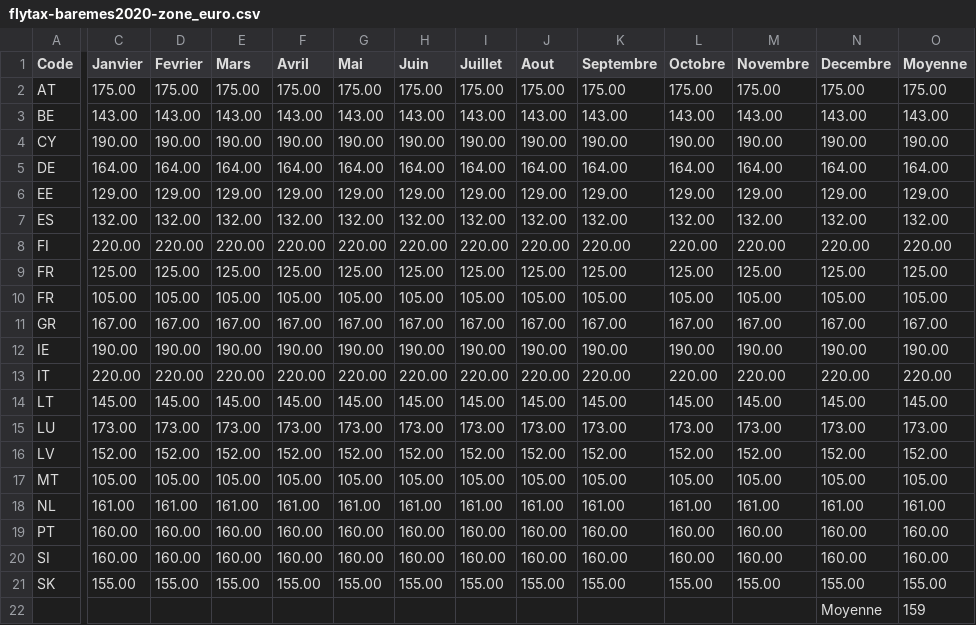
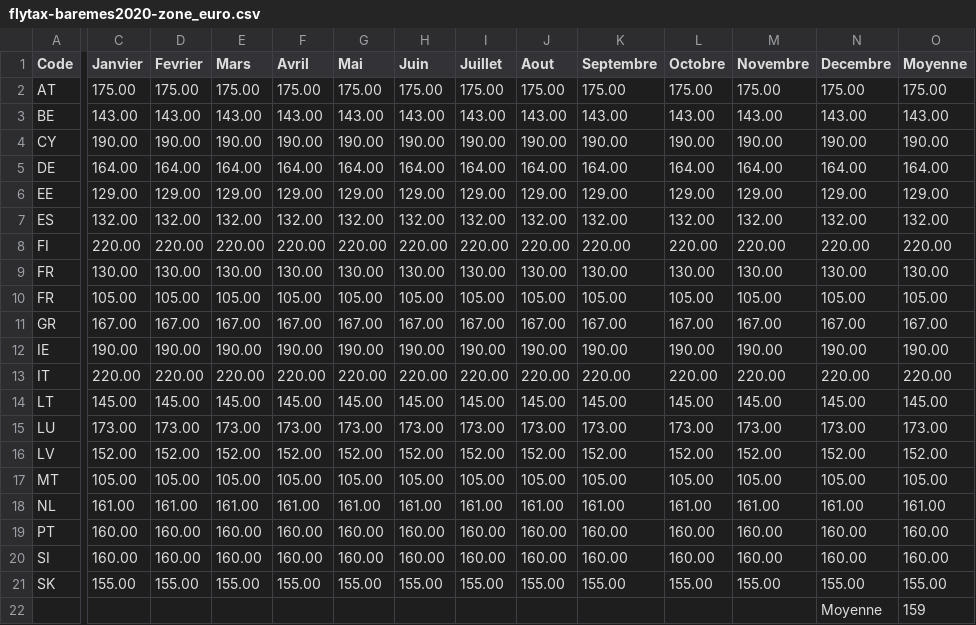
Before and after one commit to flyingeek/flytax, a CSV file: data/flytax-baremes2020-zone_euro.csv, drawn as a sheet; only a part is shown, gaps mark what is left out; the diff names each change by its address in the sheet, - before the commit and + after, or states it on an @@ line.

Commit message:
calcul en faisant la moyenne pour la france de paris et de la province au lieu de faire (base+metropoles+paris)/3

```diff
--- a/data/flytax-baremes2020-zone_euro.csv
+++ b/data/flytax-baremes2020-zone_euro.csv
-C9 (Janvier): 125.00
+C9 (Janvier): 130.00
-D9 (Fevrier): 125.00
+D9 (Fevrier): 130.00
-E9 (Mars): 125.00
+E9 (Mars): 130.00
-F9 (Avril): 125.00
+F9 (Avril): 130.00
-G9 (Mai): 125.00
+G9 (Mai): 130.00
-H9 (Juin): 125.00
+H9 (Juin): 130.00
-I9 (Juillet): 125.00
+I9 (Juillet): 130.00
-J9 (Aout): 125.00
+J9 (Aout): 130.00
-K9 (Septembre): 125.00
+K9 (Septembre): 130.00
-L9 (Octobre): 125.00
+L9 (Octobre): 130.00
-M9 (Novembre): 125.00
+M9 (Novembre): 130.00
-N9 (Decembre): 125.00
+N9 (Decembre): 130.00
-O9 (Moyenne): 125.00
+O9 (Moyenne): 130.00
```
Also changed, not shown: data/flytax-baremes2020-zone_euro.tsv, 1 other file.
